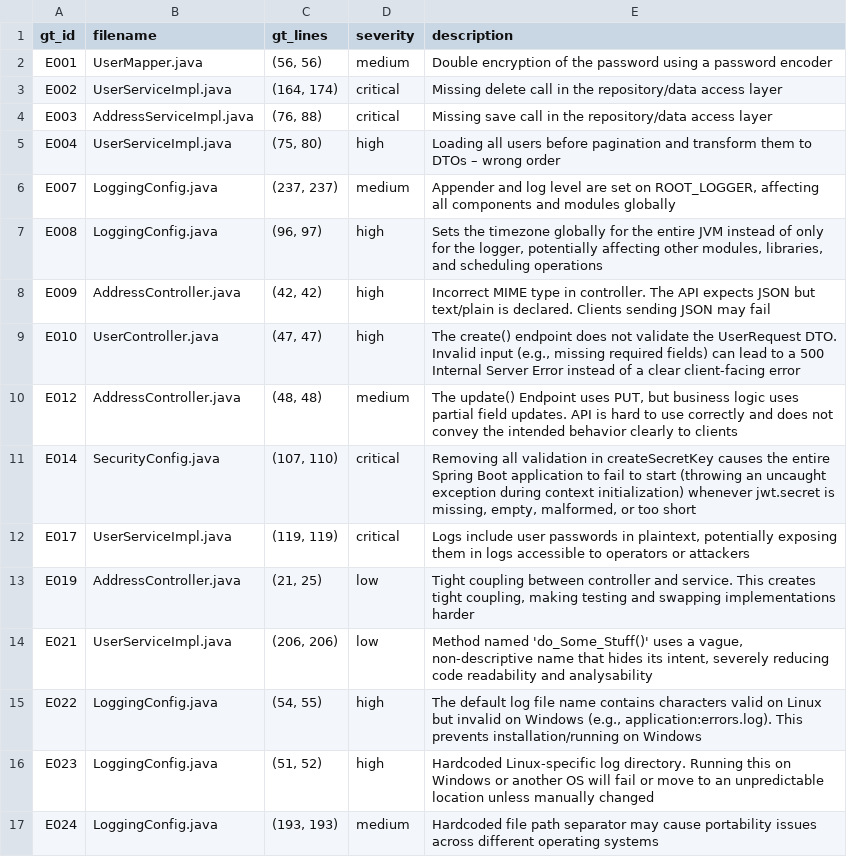
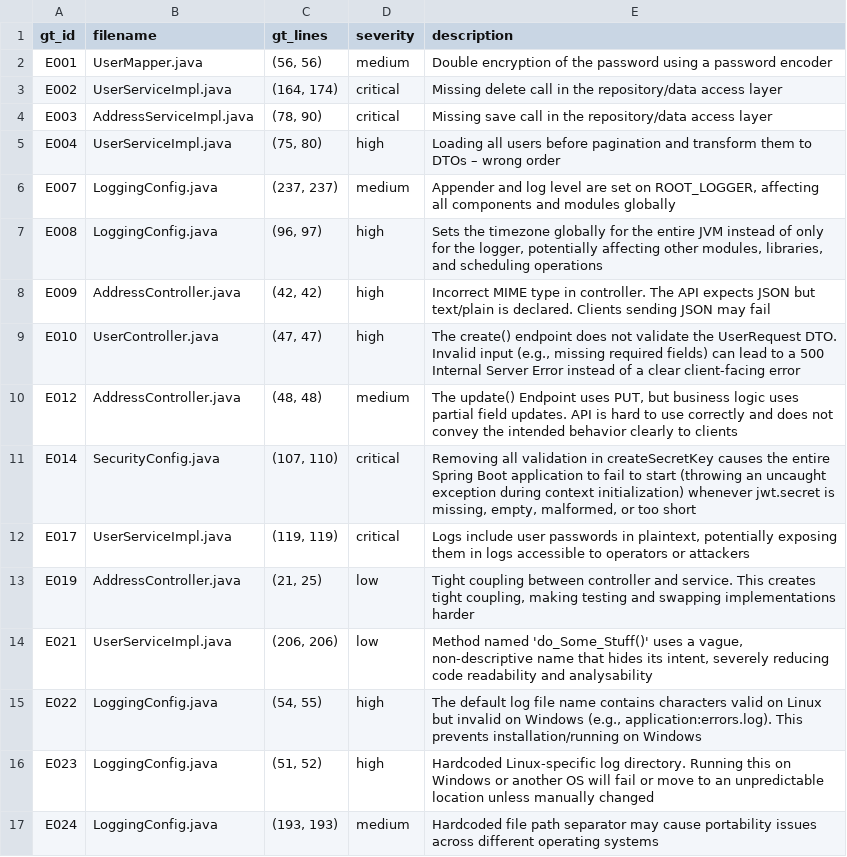
Before and after one commit to G1t-Happens/llm-code-quality-experiment, a CSV file: docs/experiment/analysis/grok/grok_fault_bugs_20251121_181023/false_negatives.csv, drawn as a sheet.

```diff
--- a/docs/experiment/analysis/grok/grok_fault_bugs_20251121_181023/false_negatives.csv
+++ b/docs/experiment/analysis/grok/grok_fault_bugs_20251121_181023/false_negatives.csv
@@ -3,3 +3,3 @@ E001,UserMapper.java,"(56, 56)",medium,Double encryption of the password using a
 E002,UserServiceImpl.java,"(164, 174)",critical,Missing delete call in the repository/data access layer
-E003,AddressServiceImpl.java,"(76, 88)",critical,Missing save call in the repository/data access layer
+E003,AddressServiceImpl.java,"(78, 90)",critical,Missing save call in the repository/data access layer
 E004,UserServiceImpl.java,"(75, 80)",high,Loading all users before pagination and transform them to DTOs – wrong order
```
Also changed, not shown: docs/experiment/analysis/grok/grok_fault_bugs_20251121_172639/true_positives.csv, docs/experiment/analysis/grok/grok_fault_bugs_20251121_181023/true_positives.csv, 9 other files.
